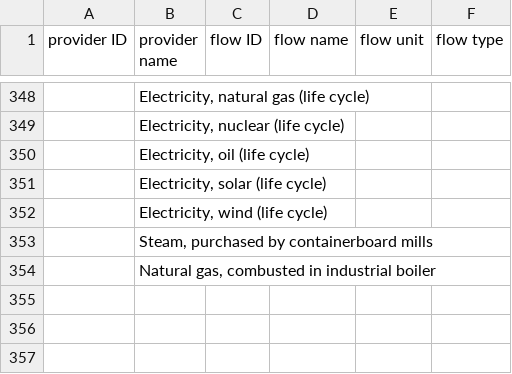
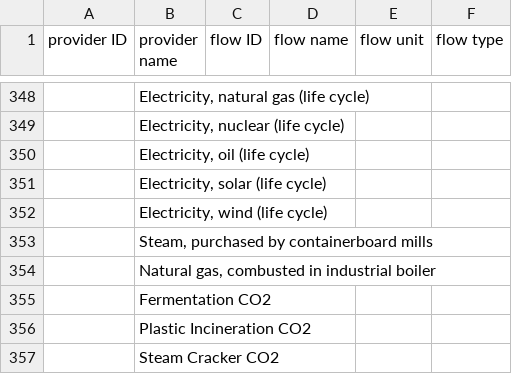
Before and after one commit to FarshidNazemi/packaging-roadmap, a CSV file: data/positive_s.csv, drawn as a sheet; only a part is shown, gaps mark what is left out; the diff names each change by its address in the sheet, - before the commit and + after, or states it on an @@ line.

```diff
--- a/data/positive_s.csv
+++ b/data/positive_s.csv
+row 355:  | Fermentation CO2
+row 356:  | Plastic Incineration CO2
+row 357:  | Steam Cracker CO2
```
Also changed, not shown: filtered_nonzero_rows_with_names.csv, 2 other files.
